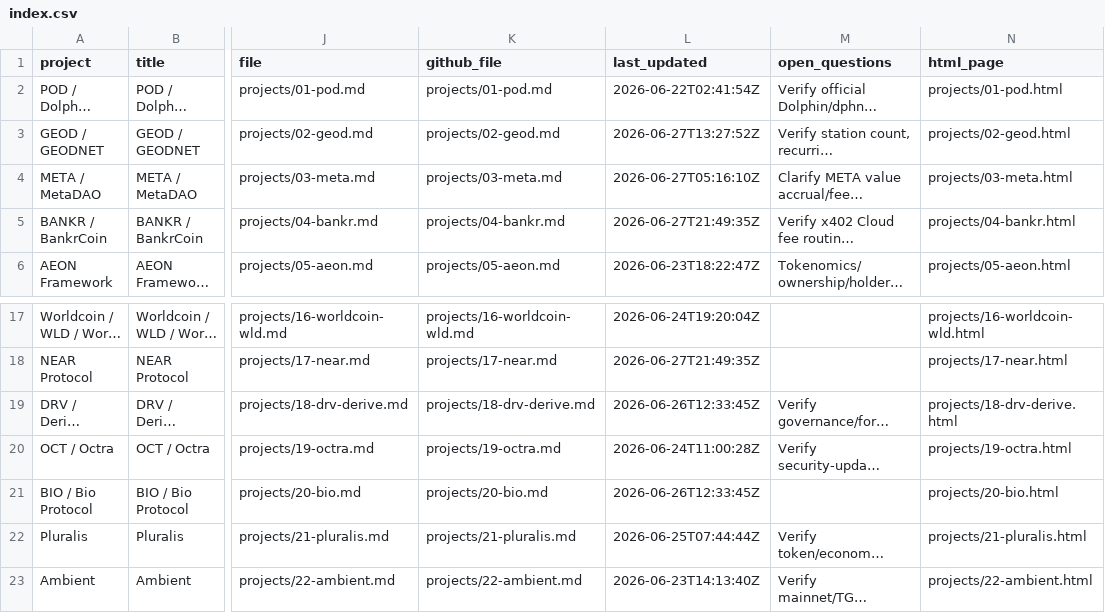
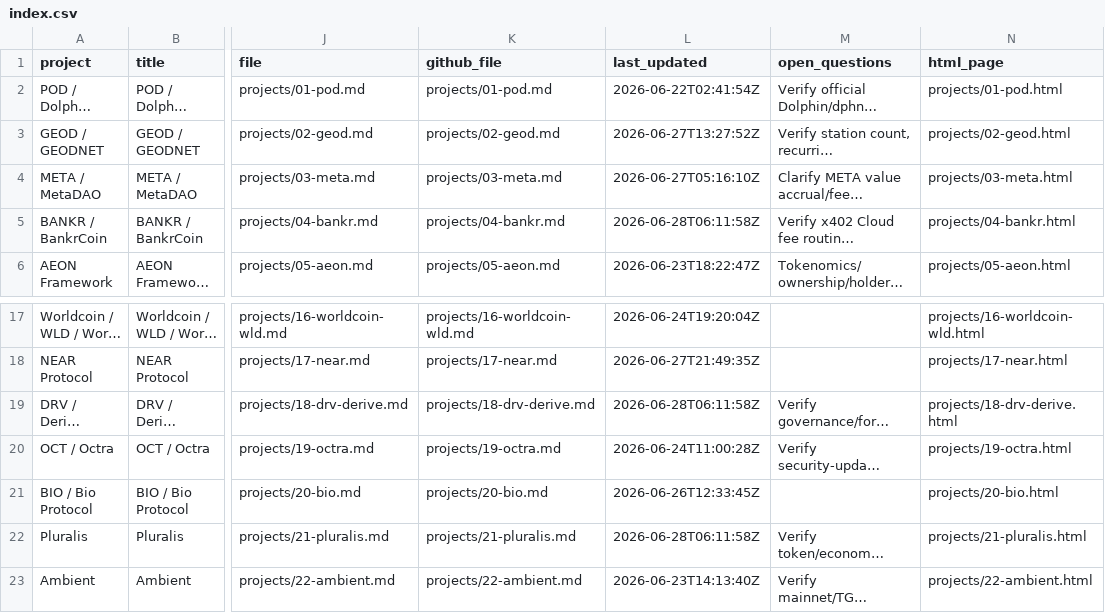
Before and after one commit to iopo545454-del/project-watchlist, a CSV file: index.csv, drawn as a sheet; only a part is shown, gaps mark what is left out; long unchanged cells end in …; the diff names each change by its address in the sheet, - before the commit and + after, or states it on an @@ line.

Commit message:
Update project watchlist scans

```diff
--- a/index.csv
+++ b/index.csv
-L5 (last_updated): 2026-06-27T21:49:35Z
+L5 (last_updated): 2026-06-28T06:11:58Z
-L19 (last_updated): 2026-06-26T12:33:45Z
+L19 (last_updated): 2026-06-28T06:11:58Z
-L22 (last_updated): 2026-06-25T07:44:44Z
+L22 (last_updated): 2026-06-28T06:11:58Z
```
Also changed, not shown: 10 other files.
